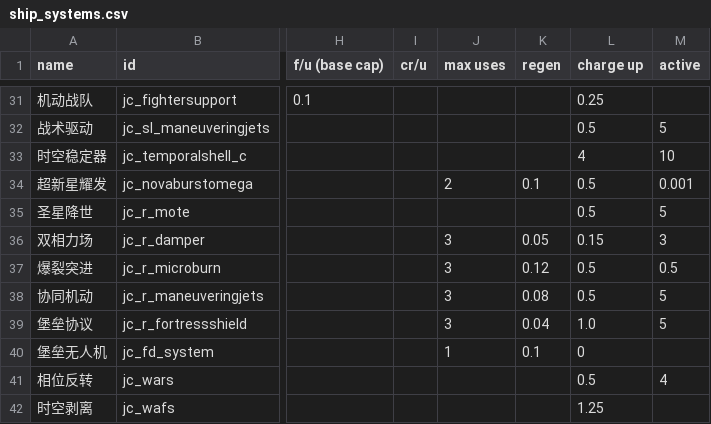
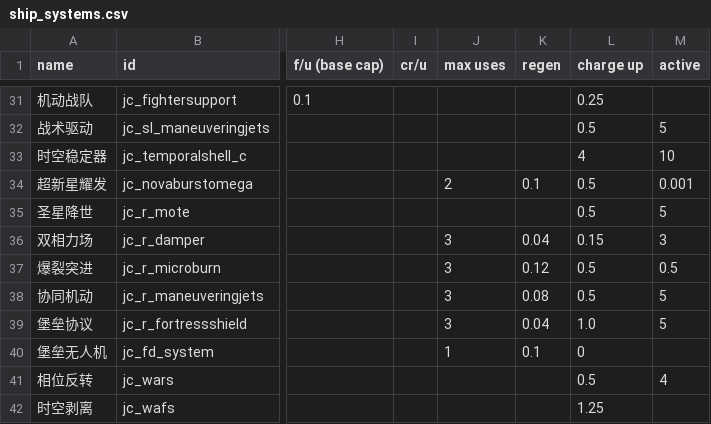
Before and after one commit to JCan2233/SF, a CSV file: data/shipsystems/ship_systems.csv, drawn as a sheet; only a part is shown, gaps mark what is left out; the diff names each change by its address in the sheet, - before the commit and + after, or states it on an @@ line.

```diff
--- a/data/shipsystems/ship_systems.csv
+++ b/data/shipsystems/ship_systems.csv
-K36 (regen): 0.05
+K36 (regen): 0.04
```
Also changed, not shown: data/strings/descriptions.csv, 4 other files.
